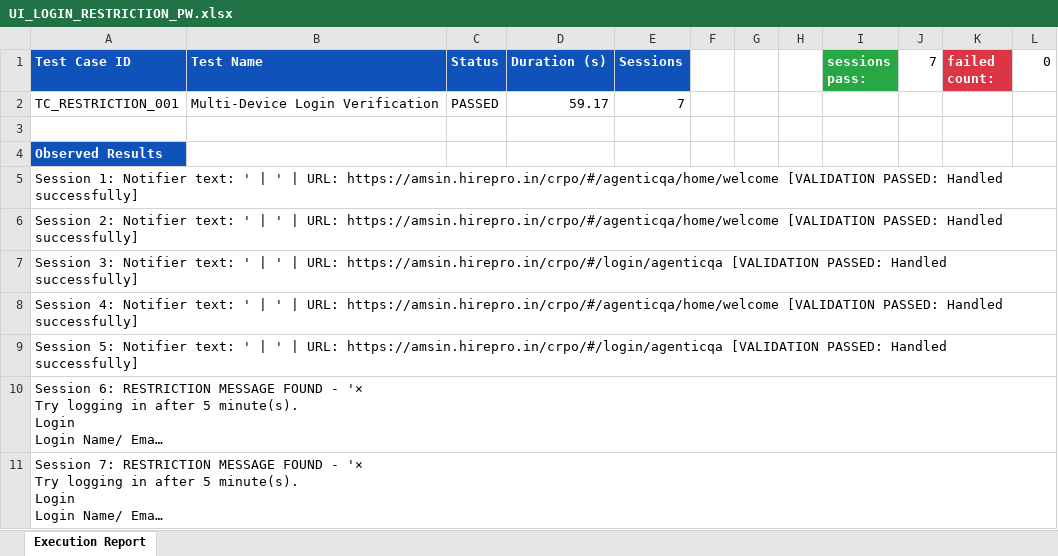
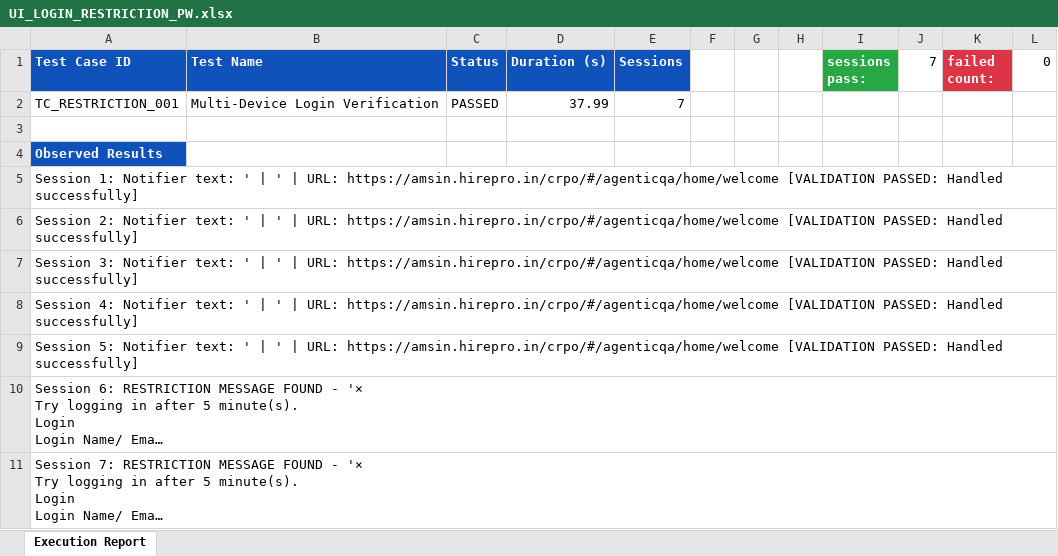
Before and after one commit to Vinod-E/Hirepro_QA_Reports, an Excel workbook: reports/20260506/UI_LOGIN_RESTRICTION_PW.xlsx, sheet Execution Report, drawn as a sheet; long unchanged cells end in …; values as stored, in another font and other column widths than the file's, no borders; the diff names each change by its address in the sheet, - before the commit and + after, or states it on an @@ line.

```diff
--- a/reports/20260506/UI_LOGIN_RESTRICTION_PW.xlsx (sheet Execution Report)
+++ b/reports/20260506/UI_LOGIN_RESTRICTION_PW.xlsx (sheet Execution Report)
-D2 (Duration (s)): 59.17
+D2 (Duration (s)): 37.99
-A7 (Test Case ID): …| URL: https://amsin.hirepro.in/crpo/#/login/agenticqa [VALIDATION PASSED:…
+A7 (Test Case ID): …| URL: https://amsin.hirepro.in/crpo/#/agenticqa/home/welcome [VALIDATION PASSED:…
-A9 (Test Case ID): …| URL: https://amsin.hirepro.in/crpo/#/login/agenticqa [VALIDATION PASSED:…
+A9 (Test Case ID): …| URL: https://amsin.hirepro.in/crpo/#/agenticqa/home/welcome [VALIDATION PASSED:…
```
Also changed, not shown: reports/20260506/API_stackranking.xlsx, reports/20260506/UI_BLOCK_UNBLOCK_FEEDBACK_STANDALONE_ADMIN_PW.xlsx, 42 other files.
